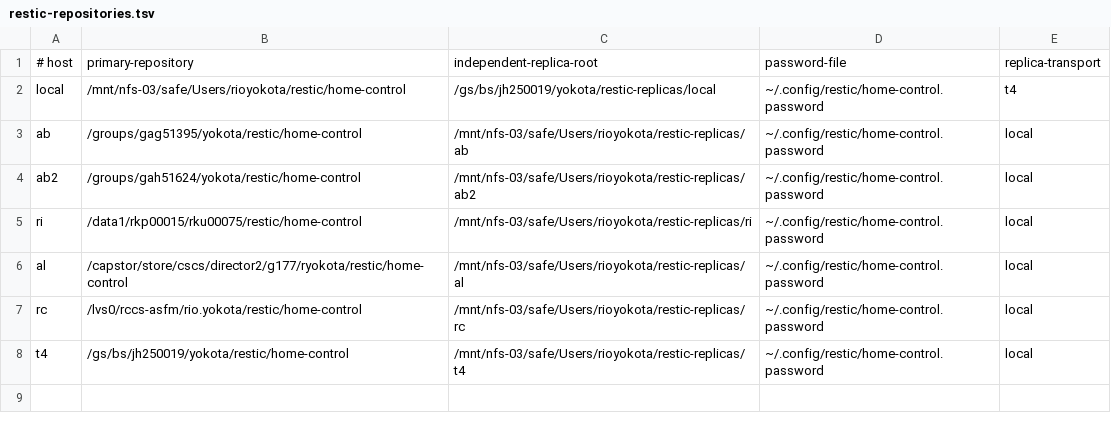
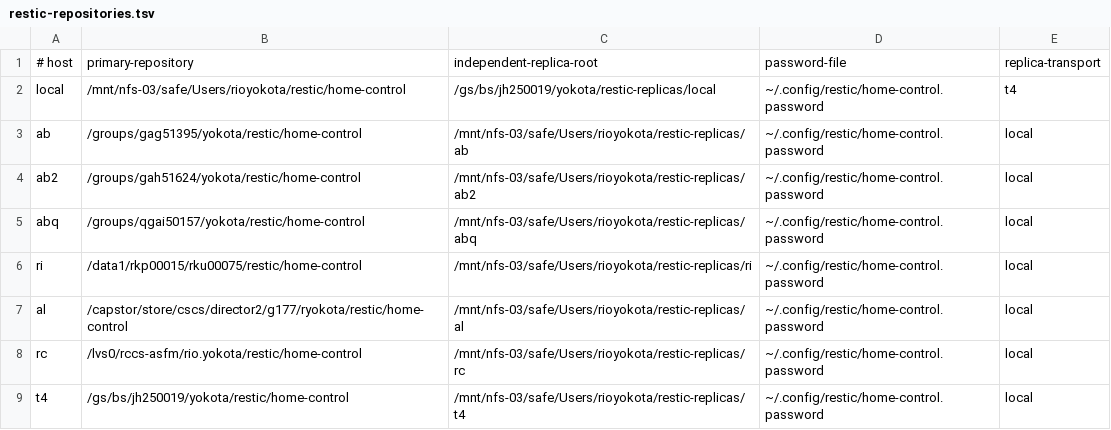
Before and after one commit to rioyokotalab/harness, a TSV file: profiles/restic-repositories.tsv, drawn as a sheet; the diff names each change by its address in the sheet, - before the commit and + after, or states it on an @@ line.

```diff
--- a/profiles/restic-repositories.tsv
+++ b/profiles/restic-repositories.tsv
+row 5: abq | /groups/qgai50157/yokota/restic/home-control | /mnt/nfs-03/safe/Users/rioyokota/restic-replicas/abq | ~/.config/restic/home-control.password | local
```
Also changed, not shown: profiles/home-layout.tsv, 7 other files.
